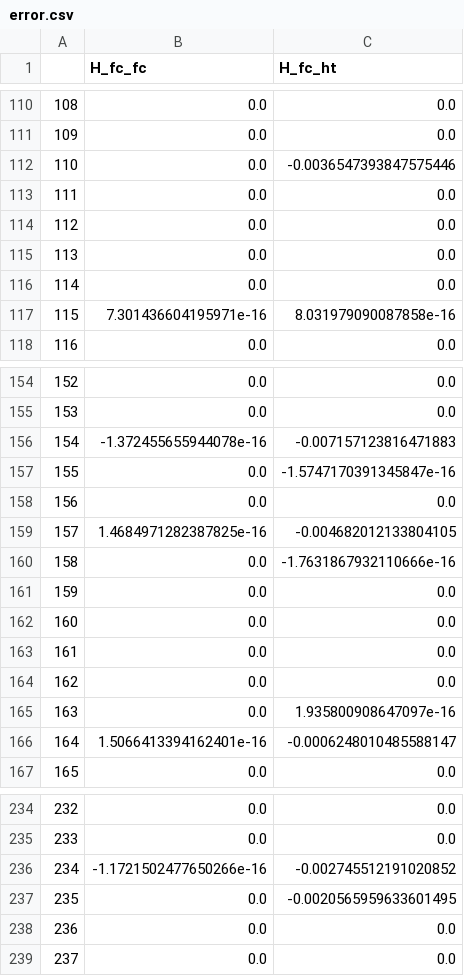
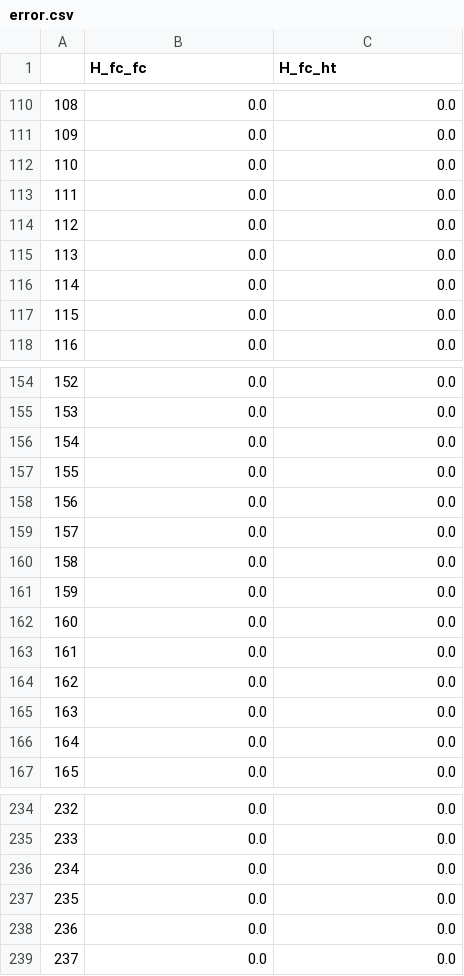
Before and after one commit to gwyxjtu/bilinear, a CSV file: res_for_test/error.csv (was error.csv), drawn as a sheet; only a part is shown, gaps mark what is left out; the diff covers the shown part only.

```diff
--- a/error.csv
+++ b/res_for_test/error.csv
@@ -111,3 +111,3 @@
 109,0.0,0.0
-110,0.0,-0.0036547393847575446
+110,0.0,0.0
 111,0.0,0.0
@@ -116,3 +116,3 @@
 114,0.0,0.0
-115,7.301436604195971e-16,8.031979090087858e-16
+115,0.0,0.0
 116,0.0,0.0
@@ -155,7 +155,7 @@
 153,0.0,0.0
-154,-1.372455655944078e-16,-0.007157123816471883
-155,0.0,-1.5747170391345847e-16
+154,0.0,0.0
+155,0.0,0.0
 156,0.0,0.0
-157,1.4684971282387825e-16,-0.004682012133804105
-158,0.0,-1.7631867932110666e-16
+157,0.0,0.0
+158,0.0,0.0
 159,0.0,0.0
@@ -164,4 +164,4 @@
 162,0.0,0.0
-163,0.0,1.935800908647097e-16
-164,1.5066413394162401e-16,-0.0006248010485588147
+163,0.0,0.0
+164,0.0,0.0
 165,0.0,0.0
@@ -235,4 +235,4 @@
 233,0.0,0.0
-234,-1.1721502477650266e-16,-0.002745512191020852
-235,0.0,-0.0020565959633601495
+234,0.0,0.0
+235,0.0,0.0
 236,0.0,0.0
```
Also changed, not shown: 14 edited cells elsewhere in this file, 8 other files.
